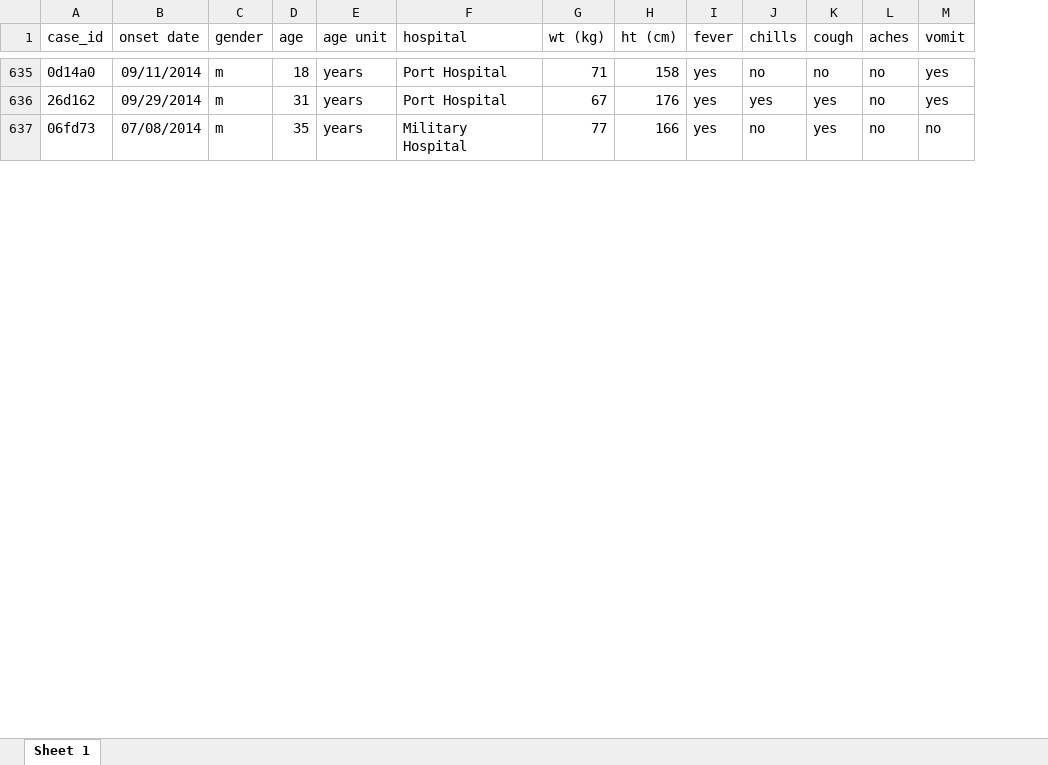
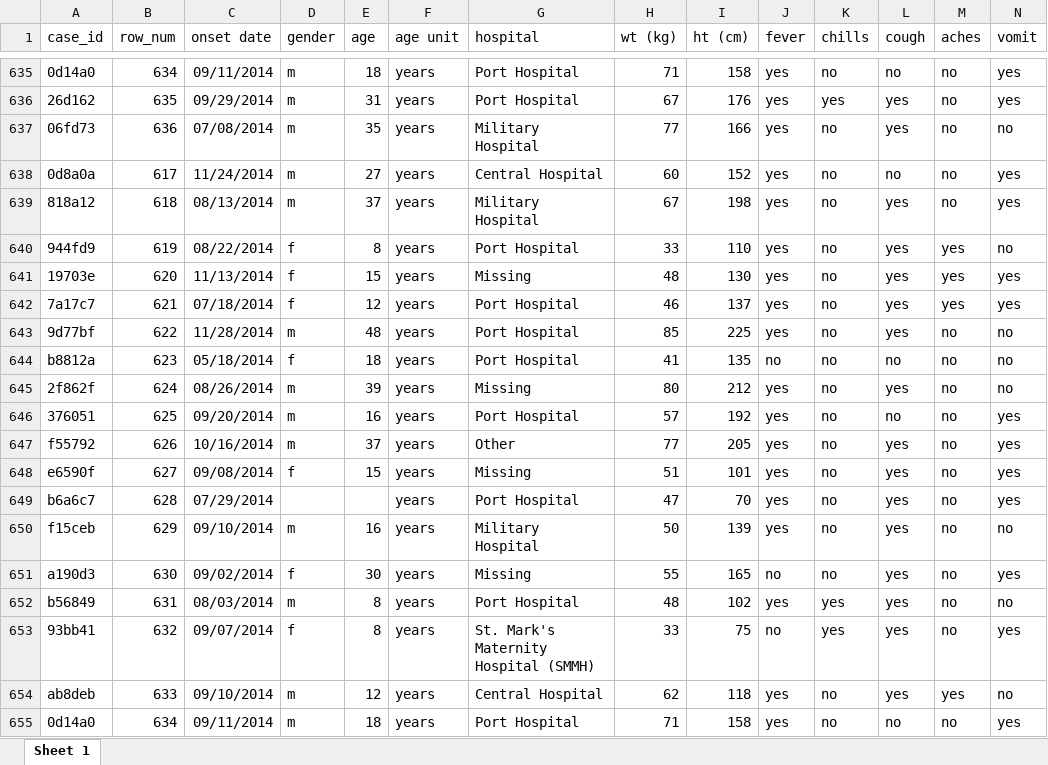
Before and after one commit to appliedepi/intro_course, an Excel workbook: course_files/surveillance_linelist_12012014.xlsx, sheet Sheet 1, drawn as a sheet; only a part is shown, gaps mark what is left out; values as stored, in another font and other column widths than the file's, no borders; rows hold the shown columns only; the diff covers the shown part only; the diff names each change by its address in the sheet, - before the commit and + after, or states it on an @@ line.

```diff
--- a/course_files/surveillance_linelist_12012014.xlsx (sheet Sheet 1)
+++ b/course_files/surveillance_linelist_12012014.xlsx (sheet Sheet 1)
+column B (row_num), rows 635-637: 634 | 635 | 636
+row 638: 0d8a0a | 617 | 11/24/2014 | m | 27 | years | Central Hospital | 60 | 152 | yes | no | no | no | yes
+row 639: 818a12 | 618 | 08/13/2014 | m | 37 | years | Military Hospital | 67 | 198 | yes | no | yes | no | yes
+row 640: 944fd9 | 619 | 08/22/2014 | f | 8 | years | Port Hospital | 33 | 110 | yes | no | yes | yes | no
+row 641: 19703e | 620 | 11/13/2014 | f | 15 | years | Missing | 48 | 130 | yes | no | yes | yes | yes
+row 642: 7a17c7 | 621 | 07/18/2014 | f | 12 | years | Port Hospital | 46 | 137 | yes | no | yes | yes | yes
+row 643: 9d77bf | 622 | 11/28/2014 | m | 48 | years | Port Hospital | 85 | 225 | yes | no | yes | no | no
+row 644: b8812a | 623 | 05/18/2014 | f | 18 | years | Port Hospital | 41 | 135 | no | no | no | no | no
+row 645: 2f862f | 624 | 08/26/2014 | m | 39 | years | Missing | 80 | 212 | yes | no | yes | no | no
+row 646: 376051 | 625 | 09/20/2014 | m | 16 | years | Port Hospital | 57 | 192 | yes | no | no | no | yes
+row 647: f55792 | 626 | 10/16/2014 | m | 37 | years | Other | 77 | 205 | yes | no | yes | no | yes
+row 648: e6590f | 627 | 09/08/2014 | f | 15 | years | Missing | 51 | 101 | yes | no | yes | no | yes
+row 649: b6a6c7 | 628 | 07/29/2014 |  |  | years | Port Hospital | 47 | 70 | yes | no | yes | no | yes
+row 650: f15ceb | 629 | 09/10/2014 | m | 16 | years | Military Hospital | 50 | 139 | yes | no | yes | no | no
+row 651: a190d3 | 630 | 09/02/2014 | f | 30 | years | Missing | 55 | 165 | no | no | yes | no | yes
+row 652: b56849 | 631 | 08/03/2014 | m | 8 | years | Port Hospital | 48 | 102 | yes | yes | yes | no | no
+row 653: 93bb41 | 632 | 09/07/2014 | f | 8 | years | St. Mark's Maternity Hospital (SMMH) | 33 | 75 | no | yes | yes | no | yes
+row 654: ab8deb | 633 | 09/10/2014 | m | 12 | years | Central Hospital | 62 | 118 | yes | no | yes | yes | no
+row 655: 0d14a0 | 634 | 09/11/2014 | m | 18 | years | Port Hospital | 71 | 158 | yes | no | no | no | yes
```
Also changed, not shown: 2 added rows elsewhere in this sheet, data/surveillance_linelist_12012014.xlsx, 12 other files.
